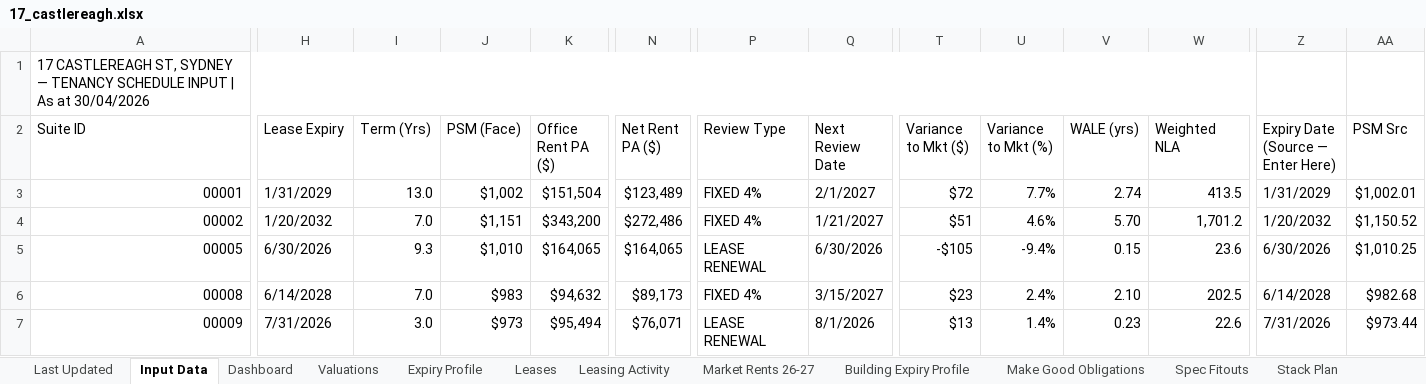
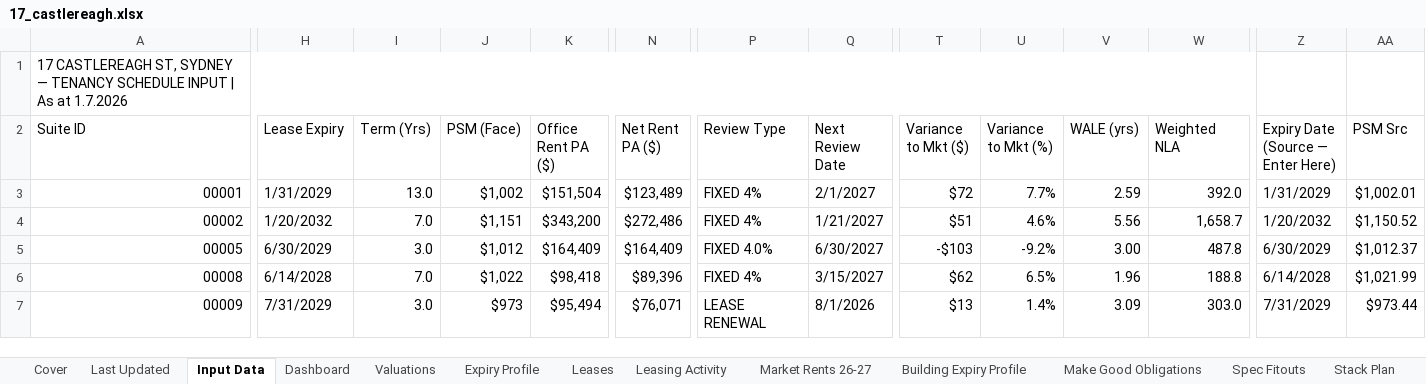
Before and after one commit to JakeG-Dakota/portfolio-dashboard-v2, an Excel workbook: public/data/17_castlereagh.xlsx, sheet Input Data, drawn as a sheet; only a part is shown, gaps mark what is left out; values as stored, in another font and other column widths than the file's, no cell formats; the diff covers the shown part only; the diff names each change by its address in the sheet, - before the commit and + after, or states it on an @@ line.

```diff
--- a/public/data/17_castlereagh.xlsx (sheet Input Data)
+++ b/public/data/17_castlereagh.xlsx (sheet Input Data)
+sheet tab: Cover
-A1 (Suite ID): …As at 30/04/2026
+A1 (Suite ID): …As at 1.7.2026
-V3 (WALE (yrs)): 2.74
+V3 (WALE (yrs)): 2.59
-W3 (Weighted NLA): 413.5
+W3 (Weighted NLA): 392.0
-V4 (WALE (yrs)): 5.70
+V4 (WALE (yrs)): 5.56
-W4 (Weighted NLA): 1,701.2
+W4 (Weighted NLA): 1,658.7
-H5 (Lease Expiry): 6/30/2026
+H5 (Lease Expiry): 6/30/2029
-I5 (Term (Yrs)): 9.3
+I5 (Term (Yrs)): 3.0
-J5 (PSM (Face)): $1,010
+J5 (PSM (Face)): $1,012
-K5 (Office Rent PA ($)): $164,065
+K5 (Office Rent PA ($)): $164,409
-N5 (Net Rent PA ($)): $164,065
+N5 (Net Rent PA ($)): $164,409
-P5 (Review Type): LEASE RENEWAL
+P5 (Review Type): FIXED 4.0%
-Q5 (Next Review Date): 6/30/2026
+Q5 (Next Review Date): 6/30/2027
-T5 (Variance to Mkt ($)): -$105
+T5 (Variance to Mkt ($)): -$103
-U5 (Variance to Mkt (%)): -9.4%
+U5 (Variance to Mkt (%)): -9.2%
-V5 (WALE (yrs)): 0.15
+V5 (WALE (yrs)): 3.00
-W5 (Weighted NLA): 23.6
+W5 (Weighted NLA): 487.8
-Z5: 6/30/2026
+Z5: 6/30/2029
-AA5 (PSM Src): $1,010.25
+AA5 (PSM Src): $1,012.37
-J6 (PSM (Face)): $983
+J6 (PSM (Face)): $1,022
-K6 (Office Rent PA ($)): $94,632
+K6 (Office Rent PA ($)): $98,418
-N6 (Net Rent PA ($)): $89,173
+N6 (Net Rent PA ($)): $89,396
-T6 (Variance to Mkt ($)): $23
+T6 (Variance to Mkt ($)): $62
-U6 (Variance to Mkt (%)): 2.4%
+U6 (Variance to Mkt (%)): 6.5%
-V6 (WALE (yrs)): 2.10
+V6 (WALE (yrs)): 1.96
-W6 (Weighted NLA): 202.5
+W6 (Weighted NLA): 188.8
-AA6 (PSM Src): $982.68
+AA6 (PSM Src): $1,021.99
-H7 (Lease Expiry): 7/31/2026
+H7 (Lease Expiry): 7/31/2029
-V7 (WALE (yrs)): 0.23
+V7 (WALE (yrs)): 3.09
-W7 (Weighted NLA): 22.6
+W7 (Weighted NLA): 303.0
-Z7: 7/31/2026
+Z7: 7/31/2029
```
Also changed, not shown: 124 edited cells elsewhere in this sheet, sheet Dashboard, sheet Leases, sheet Leasing Activity, sheet Building Expiry Profile, sheet Expiry Profile, sheet Stack Plan, 7 more sheets, cell formats, formulas that keep their value, charts or pictures, public/data/1_elizabeth_plaza.xlsx.
